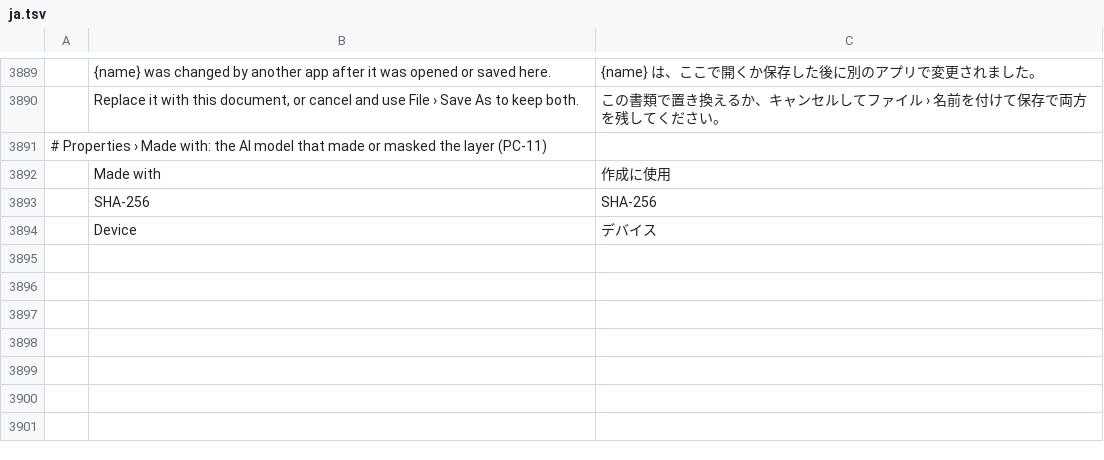
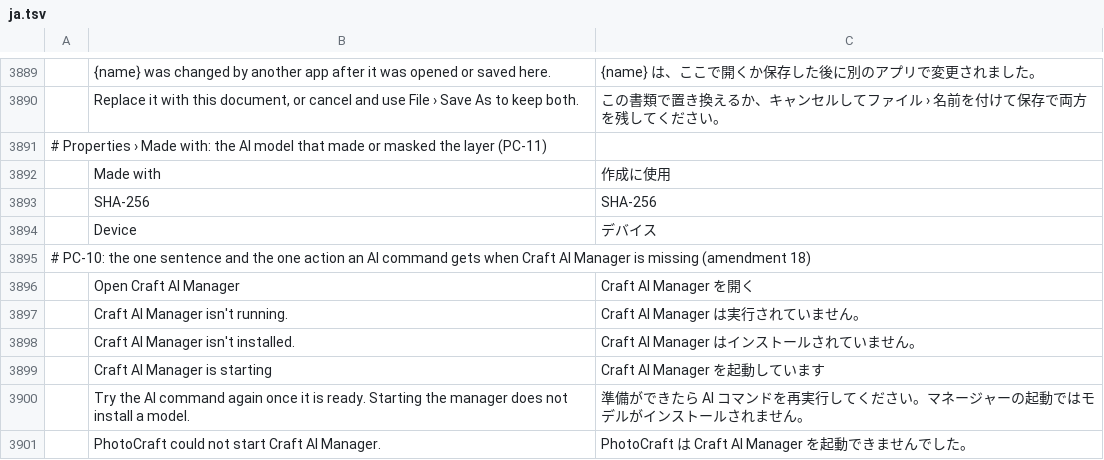
Before and after one commit to erikerikerik/photocraft, a TSV file: crates/ui-egui/src/i18n/ja.tsv, drawn as a sheet; only a part is shown, gaps mark what is left out; the diff names each change by its address in the sheet, - before the commit and + after, or states it on an @@ line.

```diff
--- a/crates/ui-egui/src/i18n/ja.tsv
+++ b/crates/ui-egui/src/i18n/ja.tsv
+row 3895: # PC-10: the one sentence and the one action an AI command gets when Craft AI Manager is missing (amendment 18)
+row 3896:  | Open Craft AI Manager | Craft AI Manager を開く
+row 3897:  | Craft AI Manager isn't running. | Craft AI Manager は実行されていません。
+row 3898:  | Craft AI Manager isn't installed. | Craft AI Manager はインストールされていません。
+row 3899:  | Craft AI Manager is starting | Craft AI Manager を起動しています
+row 3900:  | Try the AI command again once it is ready. Starting the manager does not install a model. | 準備ができたら AI コマンドを再実行してください。マネージャーの起動ではモデルがインストールされません。
+row 3901:  | PhotoCraft could not start Craft AI Manager. | PhotoCraft は Craft AI Manager を起動できませんでした。
```
Also changed, not shown: crates/ui-egui/src/i18n/el.tsv, crates/ui-egui/src/i18n/ko.tsv, 27 other files.
